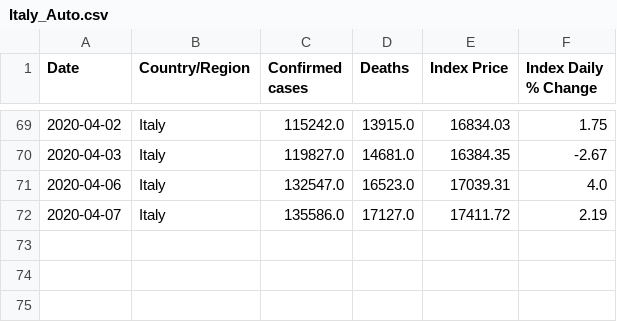
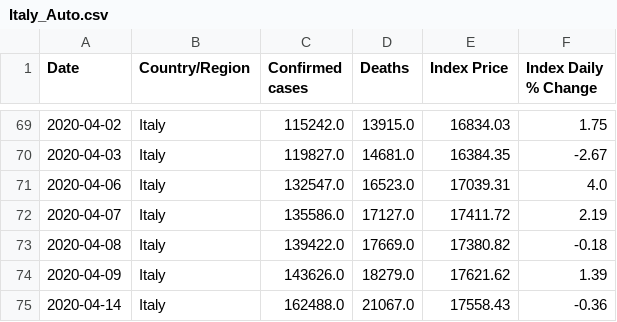
Before and after one commit to ccchiang92/ETL-project, a CSV file: cleaned_data/Auto_Updated/Italy_Auto.csv, drawn as a sheet; only a part is shown, gaps mark what is left out; the diff names each change by its address in the sheet, - before the commit and + after, or states it on an @@ line.

```diff
--- a/cleaned_data/Auto_Updated/Italy_Auto.csv
+++ b/cleaned_data/Auto_Updated/Italy_Auto.csv
+row 73: 2020-04-08 | Italy | 139422.0 | 17669.0 | 17380.82 | -0.18
+row 74: 2020-04-09 | Italy | 143626.0 | 18279.0 | 17621.62 | 1.39
+row 75: 2020-04-14 | Italy | 162488.0 | 21067.0 | 17558.43 | -0.36
```
Also changed, not shown: cleaned_data/Auto_Updated/Mainland China_Auto.csv, cleaned_data/Auto_Updated/South Korea_Auto.csv, 6 other files.
